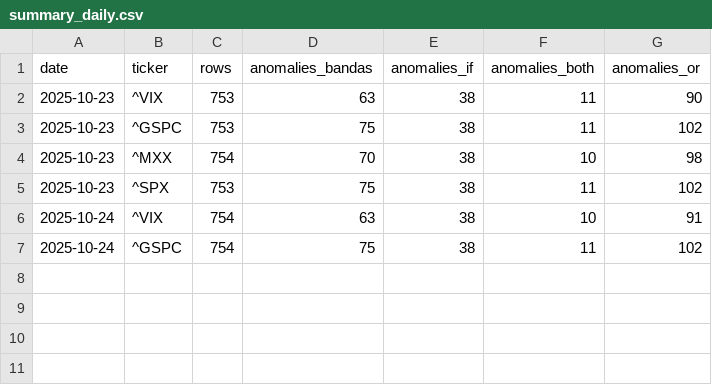
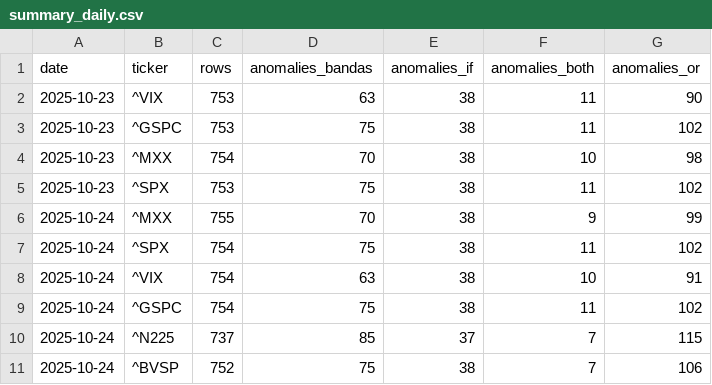
Before and after one commit to midaslab23/conections, a CSV file: out/summary_daily.csv, drawn as a sheet.

```diff
--- a/out/summary_daily.csv
+++ b/out/summary_daily.csv
@@ -5,3 +5,7 @@ date,ticker,rows,anomalies_bandas,anomalies_if,anomalies_both,anomalies_or
 2025-10-23,^SPX,753,75,38,11,102
+2025-10-24,^MXX,755,70,38,9,99
+2025-10-24,^SPX,754,75,38,11,102
 2025-10-24,^VIX,754,63,38,10,91
 2025-10-24,^GSPC,754,75,38,11,102
+2025-10-24,^N225,737,85,37,7,115
+2025-10-24,^BVSP,752,75,38,7,106
```
Also changed, not shown: 7 other files.
